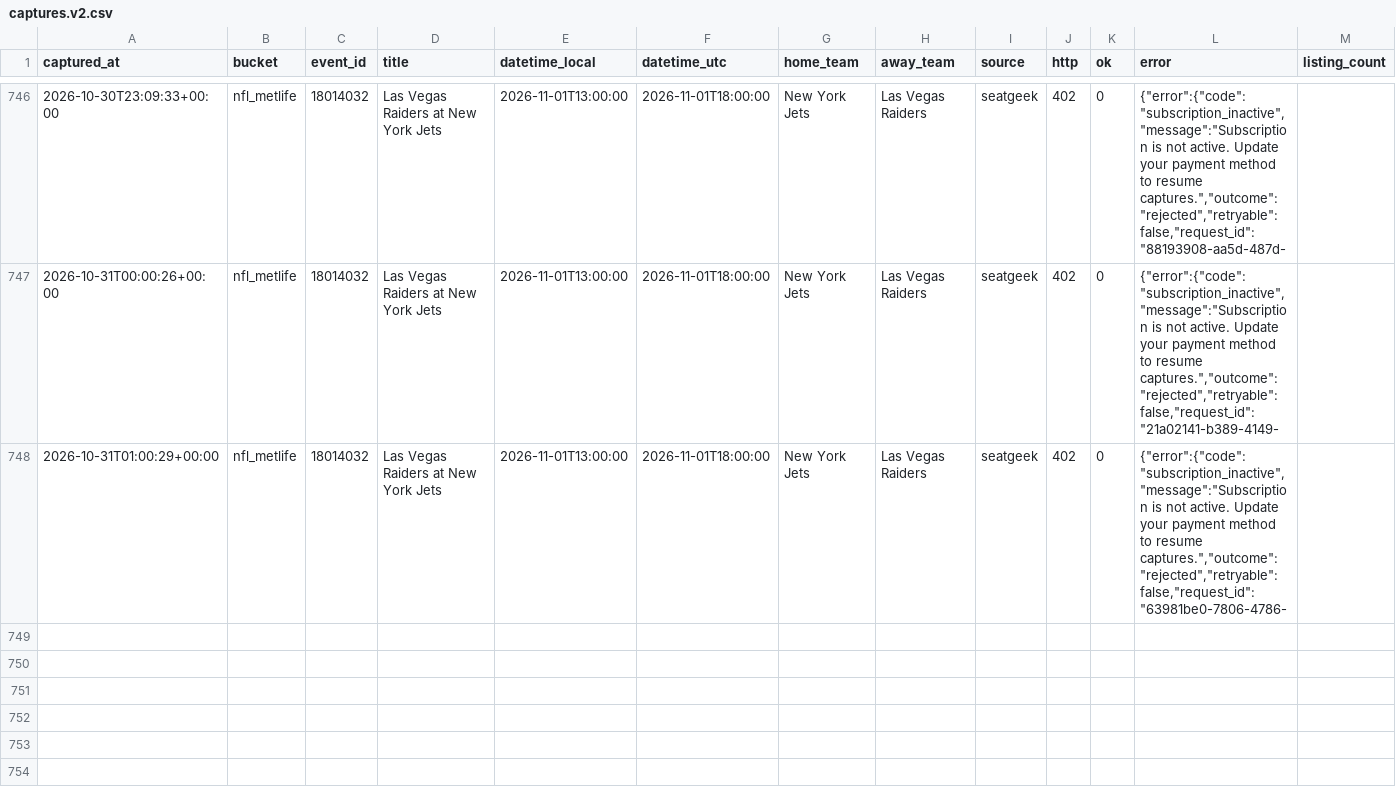
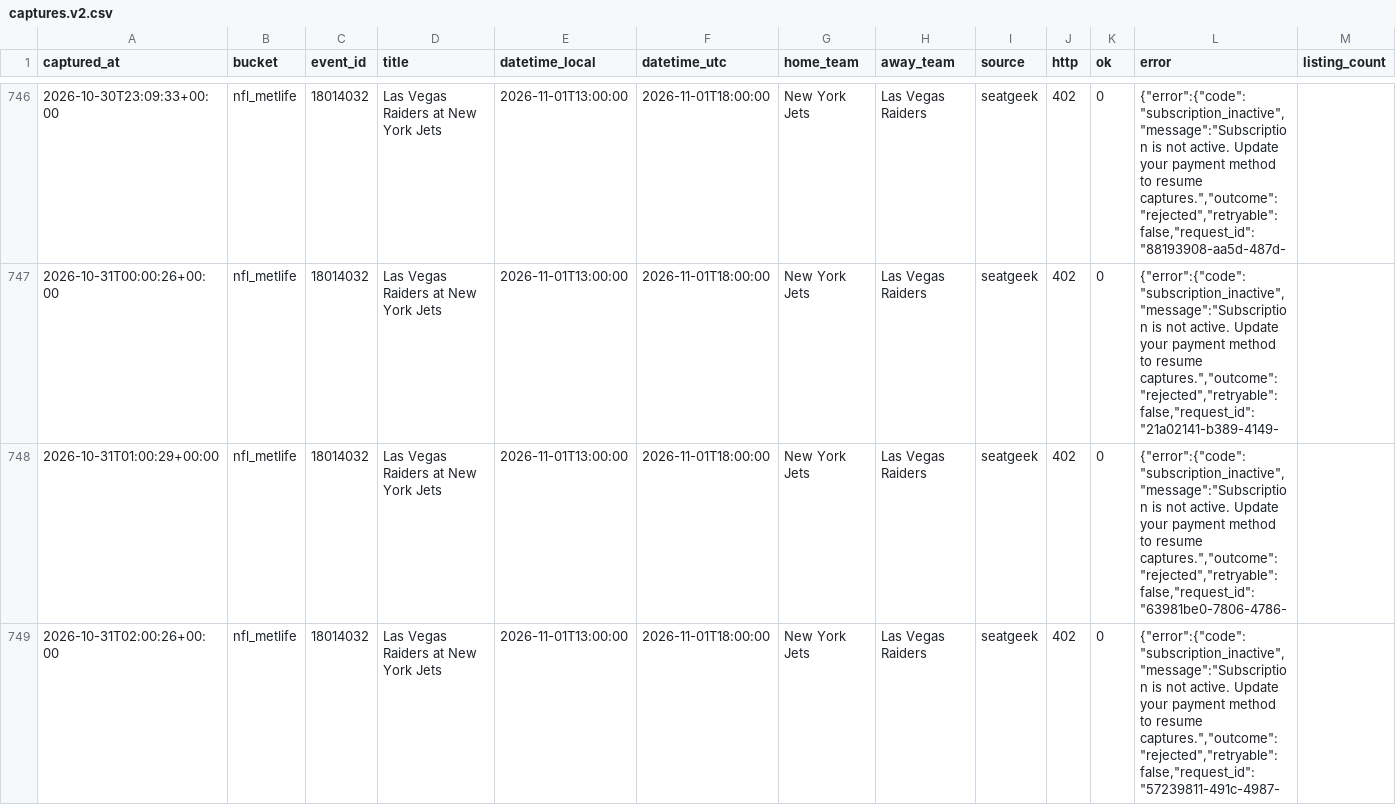
Before and after one commit to schwartzmichael36-create/pricing-october, a CSV file: data/captures.v2.csv, drawn as a sheet; only a part is shown, gaps mark what is left out; rows hold the shown columns only; the diff names each change by its address in the sheet, - before the commit and + after, or states it on an @@ line.

```diff
--- a/data/captures.v2.csv
+++ b/data/captures.v2.csv
+row 749: 2026-10-31T02:00:26+00:00 | nfl_metlife | 18014032 | Las Vegas Raiders at New York Jets | 2026-11-01T13:00:00 | 2026-11-01T18:00:00 | New York Jets | Las Vegas Raiders | seatgeek | 402 | 0 | {"error":{"code":"subscription_inactive","message":"Subscription is not active. Update your payment method to resume captures.","outcome":"rejected","retryable":false,"request_id":"57239811-491c-4987-
```
Also changed, not shown: 2 other files.
